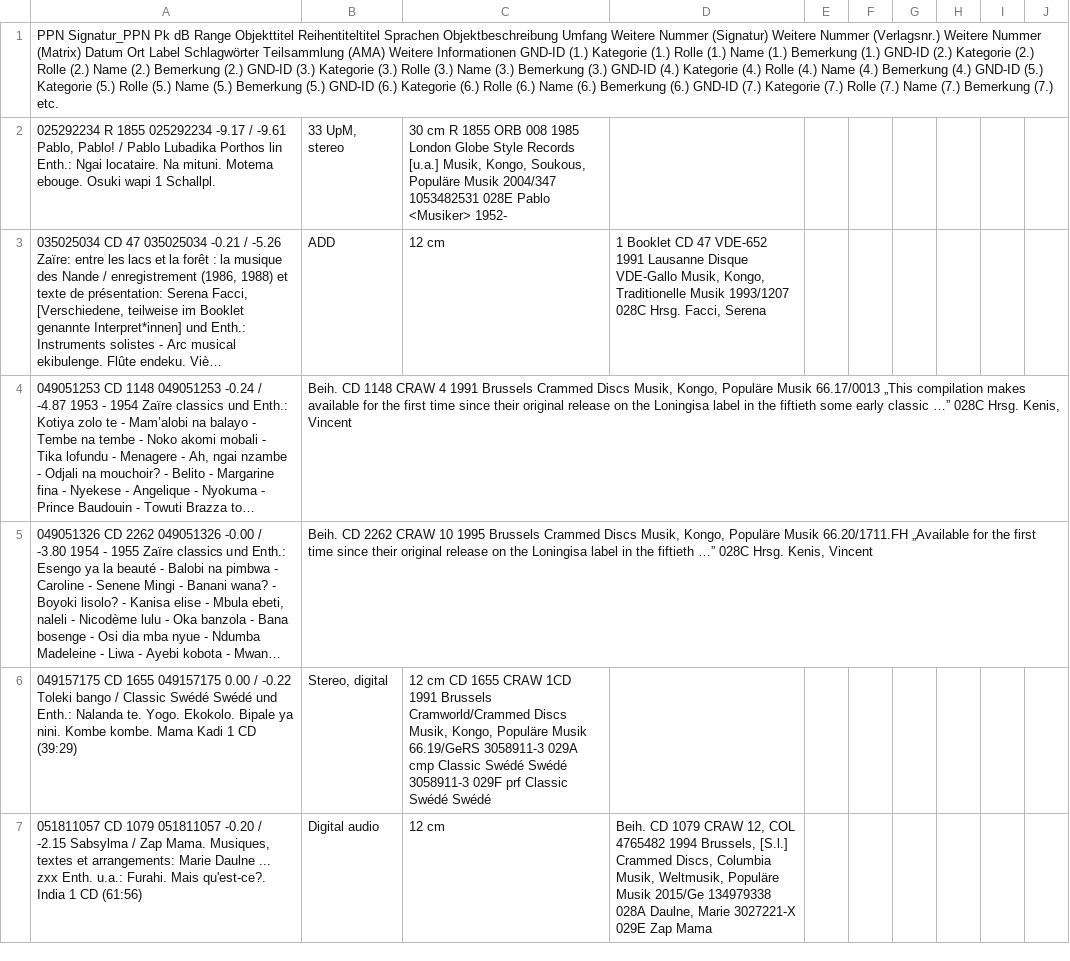
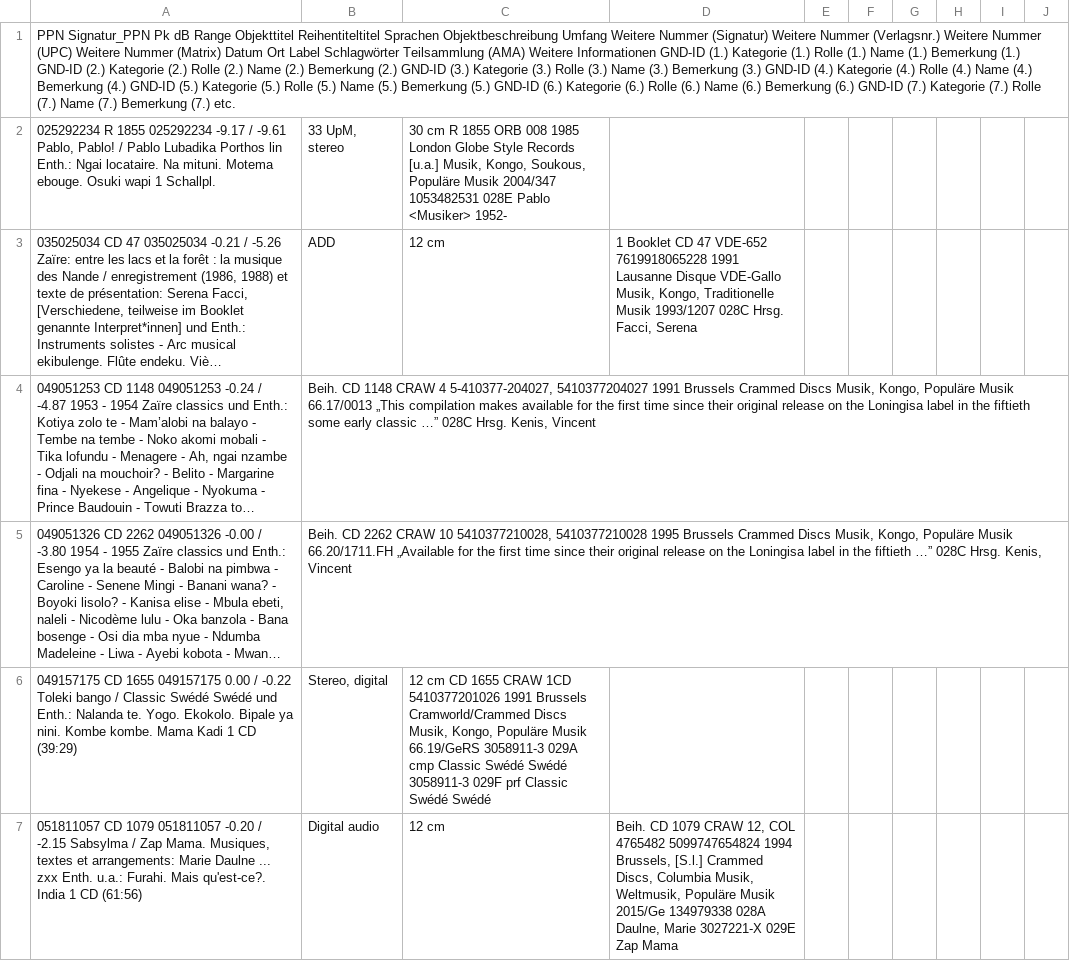
Before and after one commit to ubmainz/cbs2easydb, a CSV file: Examples/records-kostima-2024-06-14.csv, drawn as a sheet; only a part is shown; long unchanged cells end in …; the diff covers the shown part only; the diff names each change by its address in the sheet, - before the commit and + after, or states it on an @@ line.

```diff
--- a/Examples/records-kostima-2024-06-14.csv
+++ b/Examples/records-kostima-2024-06-14.csv
-A1: …Weitere Nummer (Matrix) Datum…
+A1: …Weitere Nummer (UPC) Weitere Nummer (Matrix) Datum…
-D3: …47 VDE-652 1991 Lausanne…
+D3: …47 VDE-652 7619918065228 1991 Lausanne…
-B4: …CRAW 4 1991 Brussels…
+B4: …CRAW 4 5-410377-204027, 5410377204027 1991 Brussels…
-B5: …CRAW 10 1995 Brussels…
+B5: …CRAW 10 5410377210028, 5410377210028 1995 Brussels…
-C6: …CRAW 1CD 1991 Brussels…
+C6: …CRAW 1CD 5410377201026 1991 Brussels…
-D7: …COL 4765482 1994 Brussels,…
+D7: …COL 4765482 5099747654824 1994 Brussels,…
```
Also changed, not shown: 146 edited cells elsewhere in this file, 1 other file.
